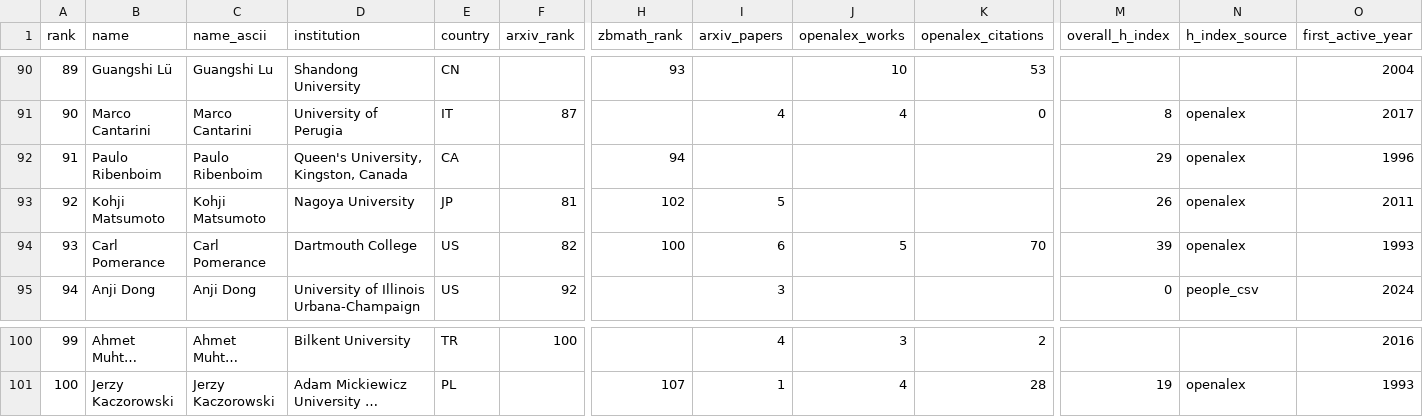
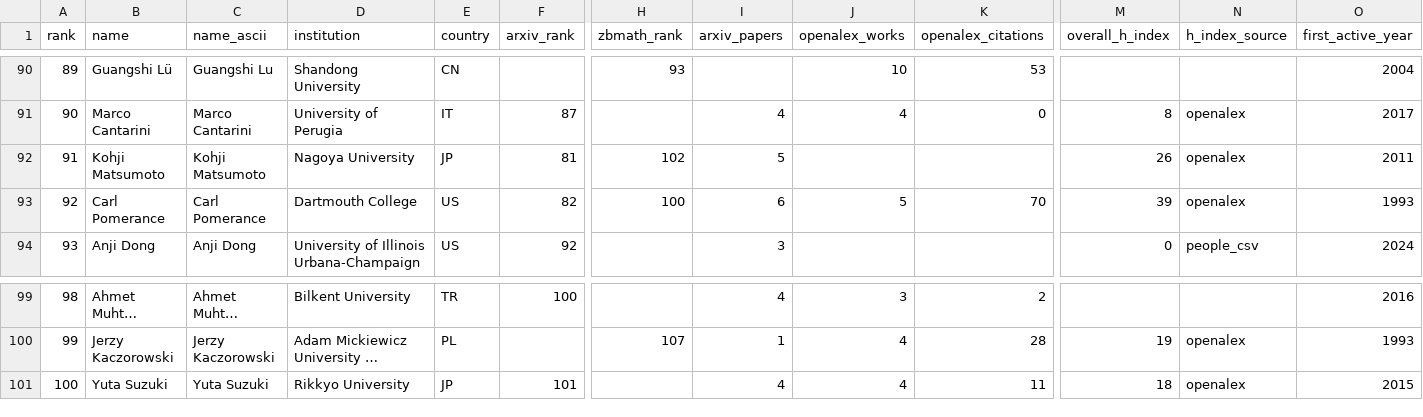
Before and after one commit to sthubbar/wwigr, a CSV file: _site/data/wwigr_top100.csv, drawn as a sheet; only a part is shown, gaps mark what is left out; long unchanged cells end in …; removed rows and columns are numbered as before the commit, all else as after; rows hold the shown columns only; the diff names each change by its address in the sheet, - before the commit and + after, or states it on an @@ line.

Commit message:
Deploy goldbach site (2026-08-03) - 173 profiles, 0 orphans pruned

```diff
--- a/_site/data/wwigr_top100.csv
+++ b/_site/data/wwigr_top100.csv
-row 92: 91 | Paulo Ribenboim | Paulo Ribenboim | Queen's University, Kingston, Canada | CA |  | 94 |  |  |  | 29 | openalex | 1996
@@ column A (rank) renumbered between rows 92 and 100 @@
+row 101: 100 | Yuta Suzuki | Yuta Suzuki | Rikkyo University | JP | 101 |  | 4 | 4 | 11 | 18 | openalex | 2015
```
Also changed, not shown: 37 other files.
